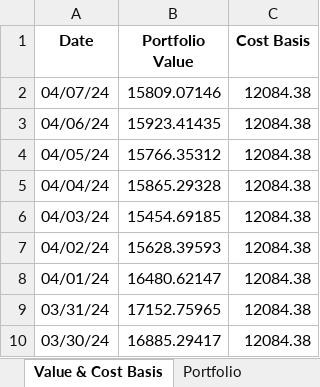
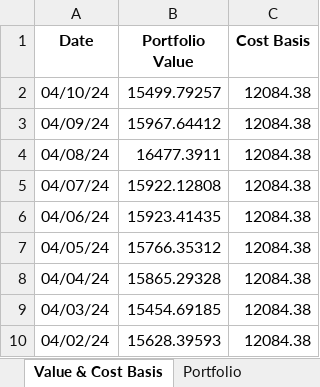
Before and after one commit to jtheriault17/crypto-excel, an Excel workbook: workbooks/total-data.xlsx, sheet Value & Cost Basis, drawn as a sheet; only a part is shown; the shorter side is filled out with more unchanged rows; values as stored, in another font and other column widths than the file's, no borders; addresses are those after the commit; the diff names each change by its address in the sheet, - before the commit and + after, or states it on an @@ line.

```diff
--- a/workbooks/total-data.xlsx (sheet Value & Cost Basis)
+++ b/workbooks/total-data.xlsx (sheet Value & Cost Basis)
+row 2: 04/10/24 | 15499.79257 | 12084.38
+row 3: 04/09/24 | 15967.64412 | 12084.38
+row 4: 04/08/24 | 16477.3911 | 12084.38
-B5 (Portfolio Value): 15809.07146
+B5 (Portfolio Value): 15922.12808
```
Also changed, not shown: sheet Current Prices, sheet Portfolio, workbooks/Transactions.xlsm, workbooks/historical-data.xlsx, 10 other files.
